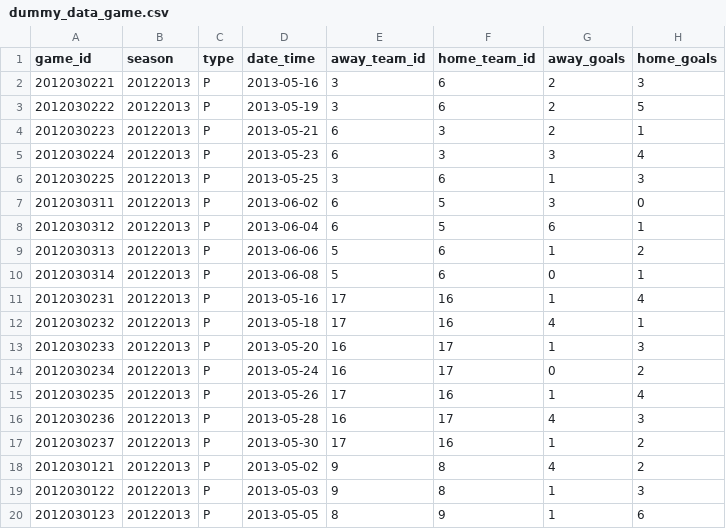
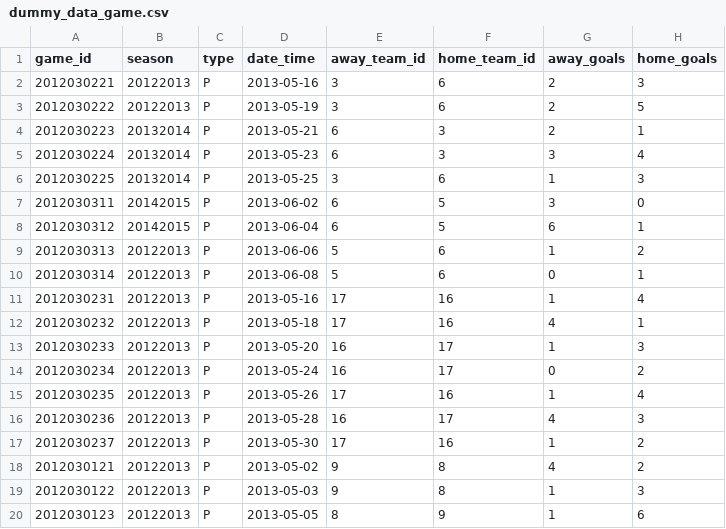
Before and after one commit to leiyakenney/cross_check, a CSV file: data/dummy_data/dummy_data_game.csv, drawn as a sheet; only a part is shown; the diff names each change by its address in the sheet, - before the commit and + after, or states it on an @@ line.

Commit message:
Update dummy game data to include different years
Co-authored-by: Mack Halliday <16658577+MackHalliday@users.noreply.github.com>
Co-authored-by: Daniel Moran <49169813+danmoran-pro@users.noreply.github.com>
Co-authored-by: Tylor Schafer <3358870+tylorschafer@users.noreply.github.com>

```diff
--- a/data/dummy_data/dummy_data_game.csv
+++ b/data/dummy_data/dummy_data_game.csv
-B4:B6 (season): 20122013
+B4:B6 (season): 20132014
-B7:B8 (season): 20122013
+B7:B8 (season): 20142015
```
